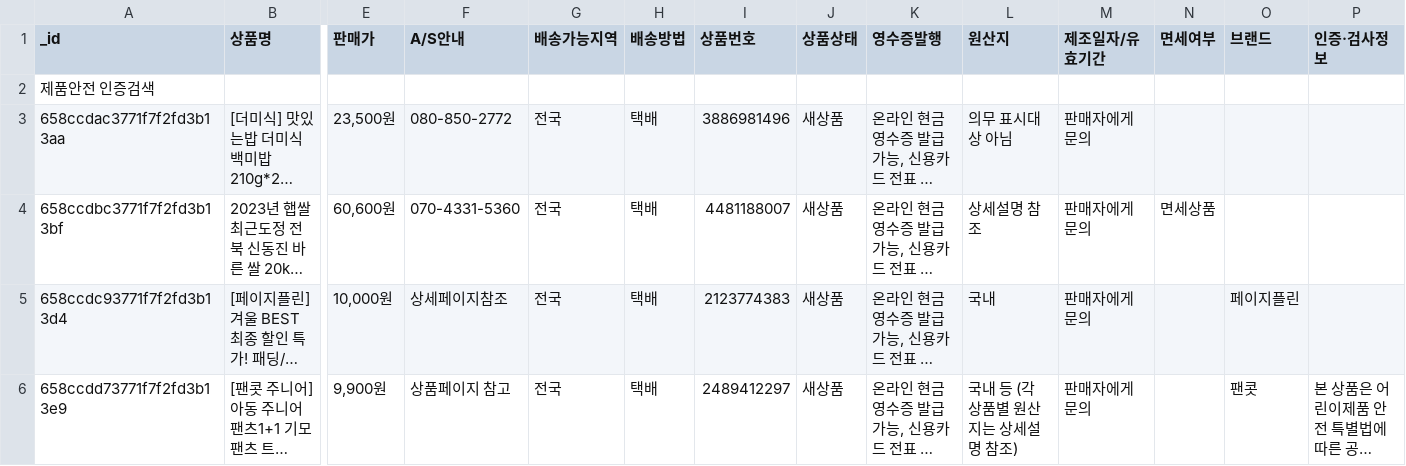
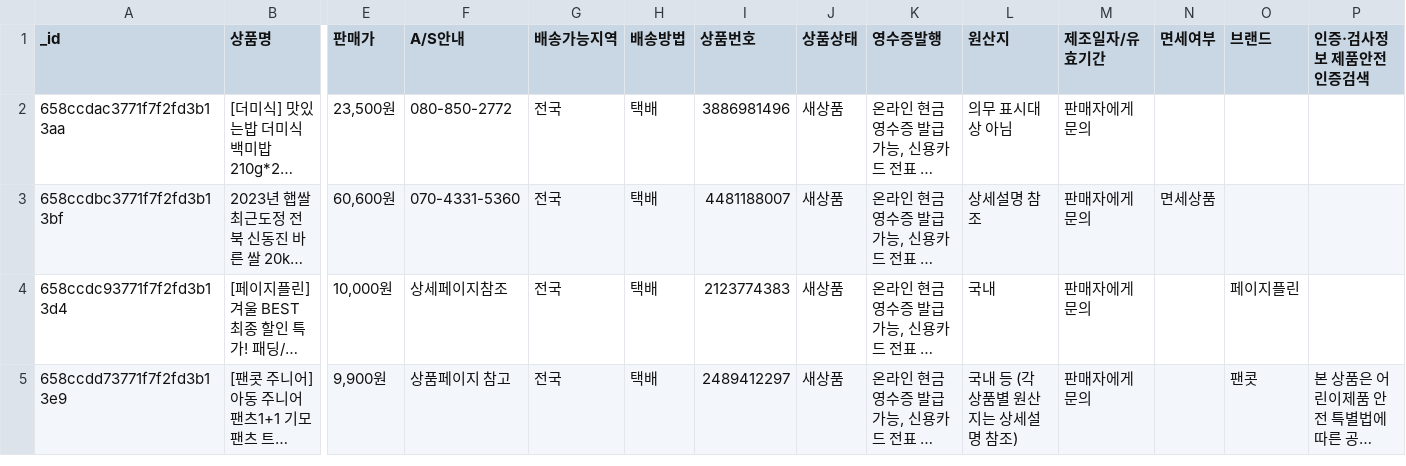
Before and after one commit to rugkfl/study_gatheringdatas-1, a CSV file: docs/quests/images/gatheringdatas.11st_item.csv, drawn as a sheet; only a part is shown, gaps mark what is left out; long unchanged cells end in …; rows hold the shown columns only; the diff names each change by its address in the sheet, - before the commit and + after, or states it on an @@ line.

Commit message:
dfd

```diff
--- a/docs/quests/images/gatheringdatas.11st_item.csv
+++ b/docs/quests/images/gatheringdatas.11st_item.csv
-P1: 인증·검사정보
+P1: 인증·검사정보 제품안전 인증검색
-row 2: 제품안전 인증검색
```
